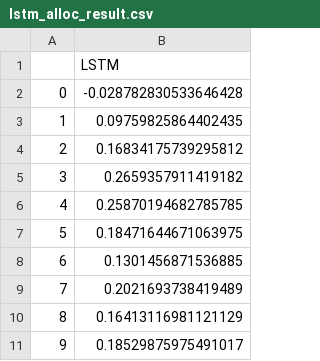
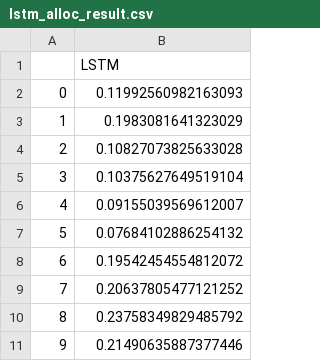
Before and after one commit to Divyanshu-info/Portfolio-Optimization, a CSV file: CodeFromVideo/lstm_alloc_result.csv, drawn as a sheet.

Commit message:
LSTM

```diff
--- a/CodeFromVideo/lstm_alloc_result.csv
+++ b/CodeFromVideo/lstm_alloc_result.csv
@@ -1,11 +1,11 @@
 ,LSTM
-0,-0.028782830533646428
-1,0.09759825864402435
-2,0.16834175739295812
-3,0.2659357911419182
-4,0.25870194682785785
-5,0.18471644671063975
-6,0.1301456871536885
-7,0.2021693738419489
-8,0.16413116981121129
-9,0.18529875975491017
+0,0.11992560982163093
+1,0.1983081641323029
+2,0.10827073825633028
+3,0.10375627649519104
+4,0.09155039569612007
+5,0.07684102886254132
+6,0.19542454554812072
+7,0.20637805477121252
+8,0.23758349829485792
+9,0.21490635887377446
```
Also changed, not shown: 7 other files.
